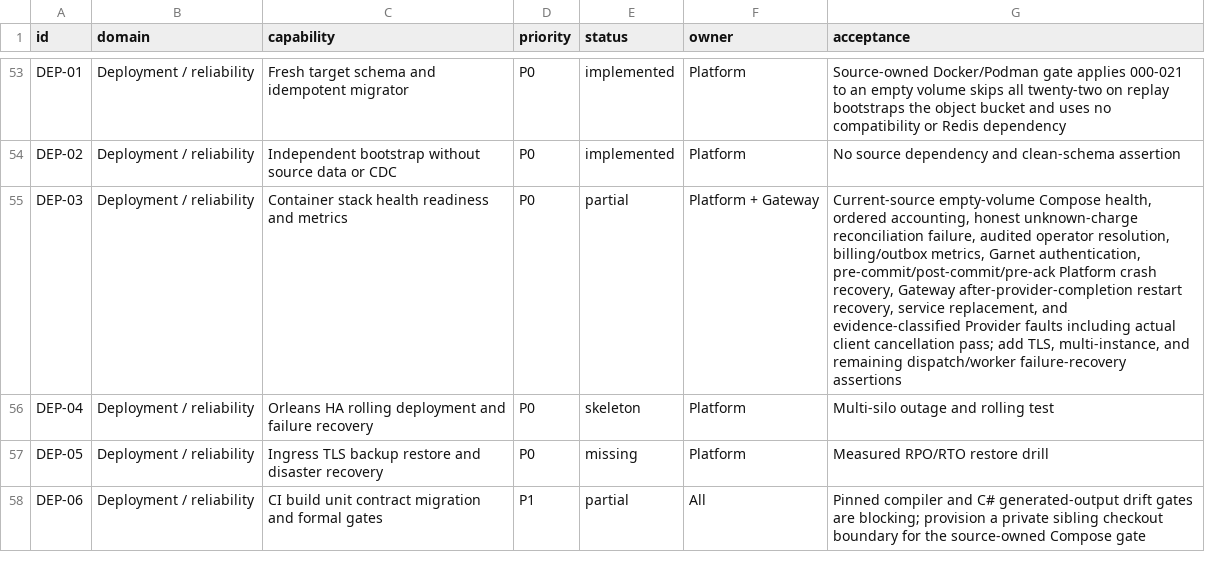
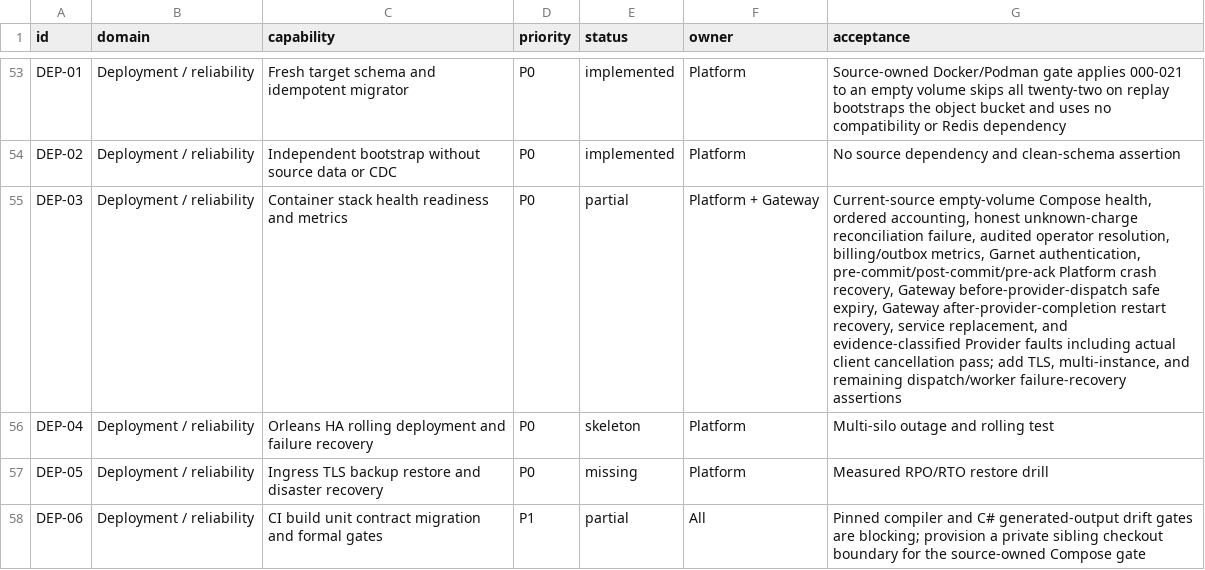
Before and after one commit to GMorandi/ScalaAPI-Platform, a CSV file: docs/rewrite/feature-inventory.csv, drawn as a sheet; only a part is shown, gaps mark what is left out; the diff covers the shown part only; the diff names each change by its address in the sheet, - before the commit and + after, or states it on an @@ line.

Commit message:
docs(rewrite): record Gateway dispatch crash safe expiry
Update the greenfield source snapshot, verification gates, feature inventory, risk register, and next-stage plan with the before-provider-dispatch crash smoke, held-to-expired lease evidence, released idempotency state, no-incident result, and remaining Platform worker and HA boundaries.

```diff
--- a/docs/rewrite/feature-inventory.csv
+++ b/docs/rewrite/feature-inventory.csv
-G55 (acceptance): …recovery, Gateway after-provider-completion restart…
+G55 (acceptance): …recovery, Gateway before-provider-dispatch safe expiry, Gateway after-provider-completion restart…
```
Also changed, not shown: 5 edited cells elsewhere in this file, 4 other files.
